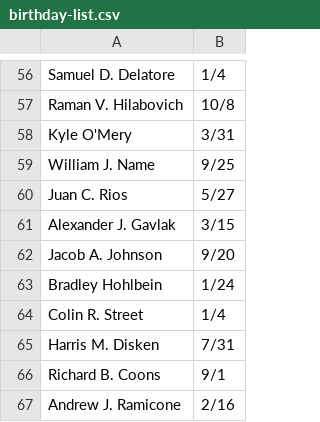
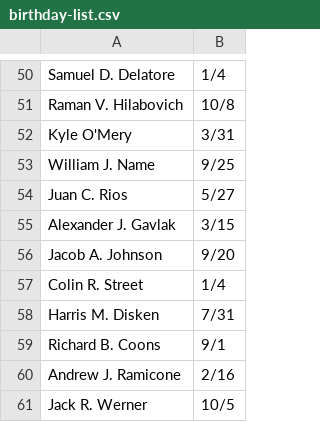
Before and after one commit to iamcoleman/GroupMe-BirthdayBot, a CSV file: birthday-list.csv, drawn as a sheet; only a part is shown, gaps mark what is left out; the shorter side is filled out with more unchanged rows; removed rows and columns are numbered as before the commit, all else as after; the diff covers the shown part only; the diff names each change by its address in the sheet, - before the commit and + after, or states it on an @@ line.

```diff
--- a/birthday-list.csv
+++ b/birthday-list.csv
-row 63: Bradley Hohlbein | 1/24
```
Also changed, not shown: 33 added rows and 6 removed rows elsewhere in this file, 1 other file.
